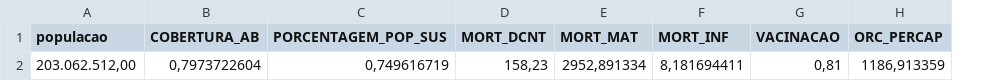
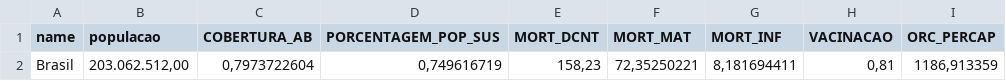
Before and after one commit to orioro-emendas-saude/emendas-na-saude, a CSV file: packages/web-ui/public/data/indicadores/br.csv, drawn as a sheet; only a part is shown; addresses are those after the commit; the diff names each change by its address in the sheet, - before the commit and + after, or states it on an @@ line.

```diff
--- a/packages/web-ui/public/data/indicadores/br.csv
+++ b/packages/web-ui/public/data/indicadores/br.csv
+column A (name), row 2: Brasil
-F2 (MORT_MAT): 2952,891334
+F2 (MORT_MAT): 72,35250221
```
Also changed, not shown: packages/web-ui/public/data/indicadores/indicadores.csv, packages/web-ui/public/data/indicadores/regioes-de-saude.csv, 5 other files.
